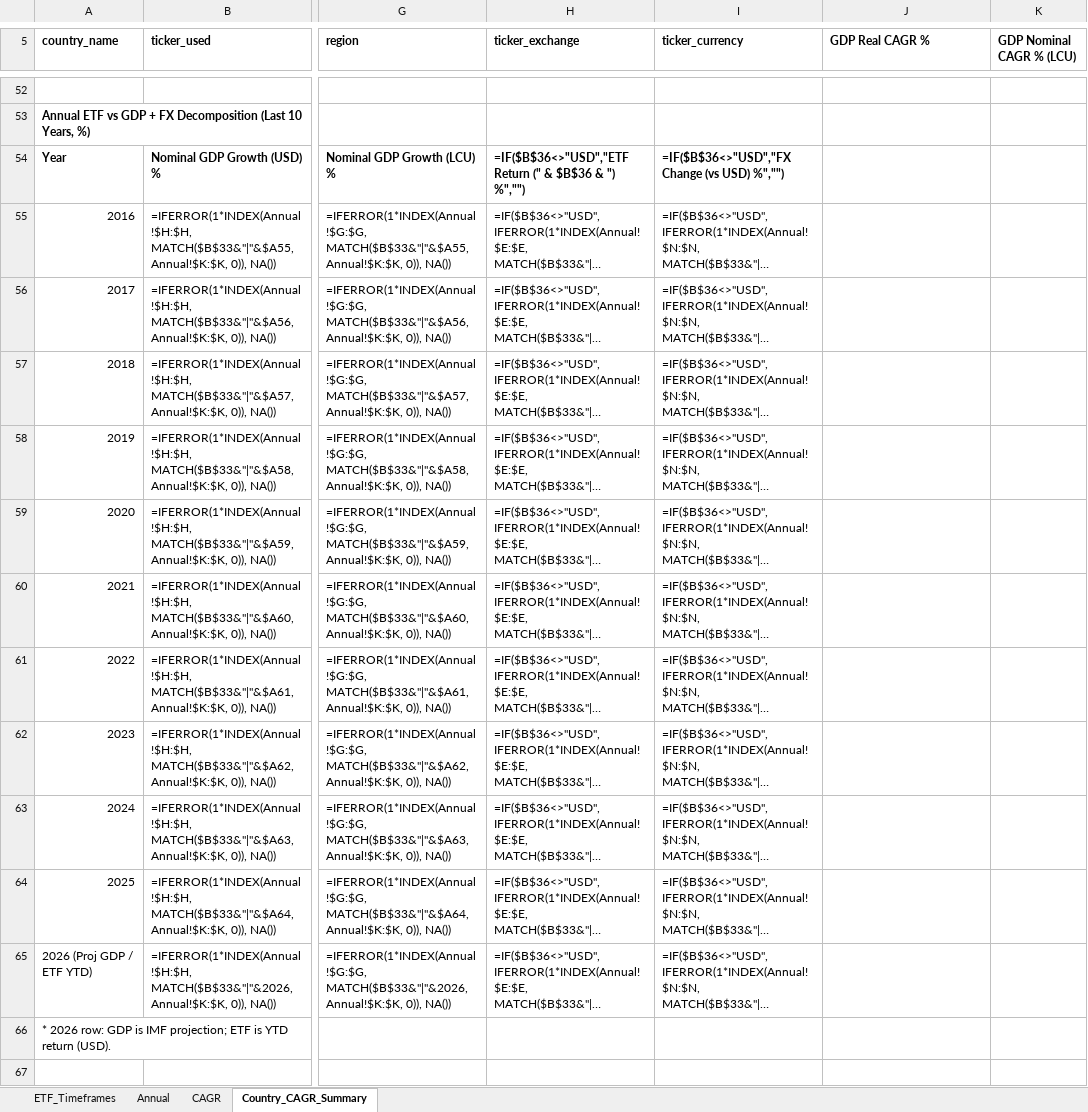
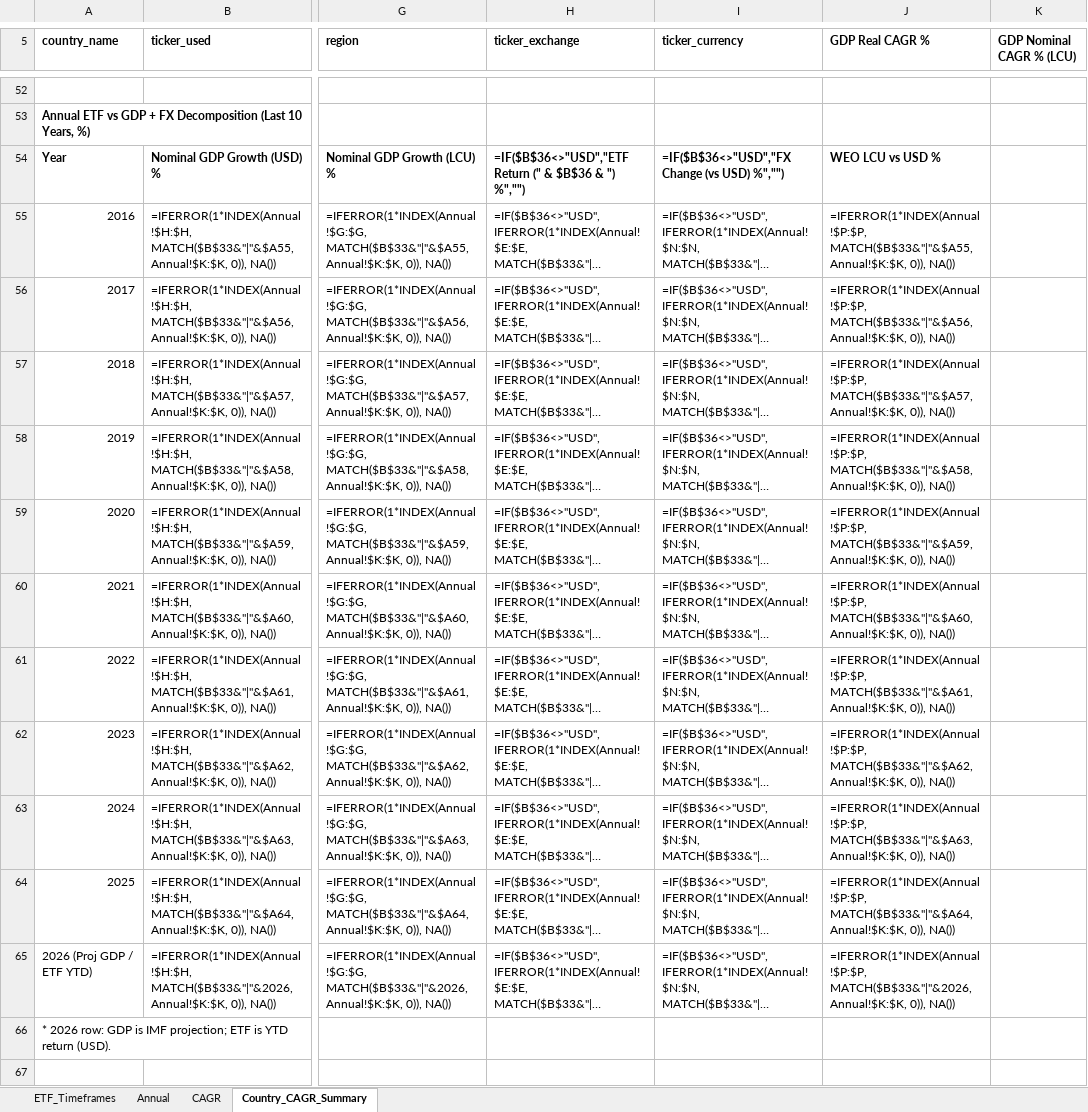
Before and after one commit to RamitChutani/macro-etf-data, an Excel workbook: data/outputs/etf_gdp_dashboard_mvp.xlsx, sheet Country_CAGR_Summary, drawn as a sheet; only a part is shown, gaps mark what is left out; long unchanged cells end in …; values as stored, in another font and other column widths than the file's, no borders; formulas without a stored value are shown as written; conditional formats not drawn; the diff names each change by its address in the sheet, - before the commit and + after, or states it on an @@ line.

Commit message:
feat: add WEO LCU vs USD % column to annual decomposition table

```diff
--- a/data/outputs/etf_gdp_dashboard_mvp.xlsx (sheet Country_CAGR_Summary)
+++ b/data/outputs/etf_gdp_dashboard_mvp.xlsx (sheet Country_CAGR_Summary)
-J54 (GDP Real CAGR %): (empty)
+J54 (GDP Real CAGR %): WEO LCU vs USD %
-J55 (GDP Real CAGR %): (empty)
+J55 (GDP Real CAGR %): =IFERROR(1*INDEX(Annual!$P:$P, MATCH($B$33&"|"&$A55, Annual!$K:$K, 0)), NA())
-J56 (GDP Real CAGR %): (empty)
+J56 (GDP Real CAGR %): =IFERROR(1*INDEX(Annual!$P:$P, MATCH($B$33&"|"&$A56, Annual!$K:$K, 0)), NA())
-J57 (GDP Real CAGR %): (empty)
+J57 (GDP Real CAGR %): =IFERROR(1*INDEX(Annual!$P:$P, MATCH($B$33&"|"&$A57, Annual!$K:$K, 0)), NA())
-J58 (GDP Real CAGR %): (empty)
+J58 (GDP Real CAGR %): =IFERROR(1*INDEX(Annual!$P:$P, MATCH($B$33&"|"&$A58, Annual!$K:$K, 0)), NA())
-J59 (GDP Real CAGR %): (empty)
+J59 (GDP Real CAGR %): =IFERROR(1*INDEX(Annual!$P:$P, MATCH($B$33&"|"&$A59, Annual!$K:$K, 0)), NA())
-J60 (GDP Real CAGR %): (empty)
+J60 (GDP Real CAGR %): =IFERROR(1*INDEX(Annual!$P:$P, MATCH($B$33&"|"&$A60, Annual!$K:$K, 0)), NA())
-J61 (GDP Real CAGR %): (empty)
+J61 (GDP Real CAGR %): =IFERROR(1*INDEX(Annual!$P:$P, MATCH($B$33&"|"&$A61, Annual!$K:$K, 0)), NA())
-J62 (GDP Real CAGR %): (empty)
+J62 (GDP Real CAGR %): =IFERROR(1*INDEX(Annual!$P:$P, MATCH($B$33&"|"&$A62, Annual!$K:$K, 0)), NA())
-J63 (GDP Real CAGR %): (empty)
+J63 (GDP Real CAGR %): =IFERROR(1*INDEX(Annual!$P:$P, MATCH($B$33&"|"&$A63, Annual!$K:$K, 0)), NA())
-J64 (GDP Real CAGR %): (empty)
+J64 (GDP Real CAGR %): =IFERROR(1*INDEX(Annual!$P:$P, MATCH($B$33&"|"&$A64, Annual!$K:$K, 0)), NA())
-J65 (GDP Real CAGR %): (empty)
+J65 (GDP Real CAGR %): =IFERROR(1*INDEX(Annual!$P:$P, MATCH($B$33&"|"&2026, Annual!$K:$K, 0)), NA())
```
Also changed, not shown: sheet Annual, 3 other files.
